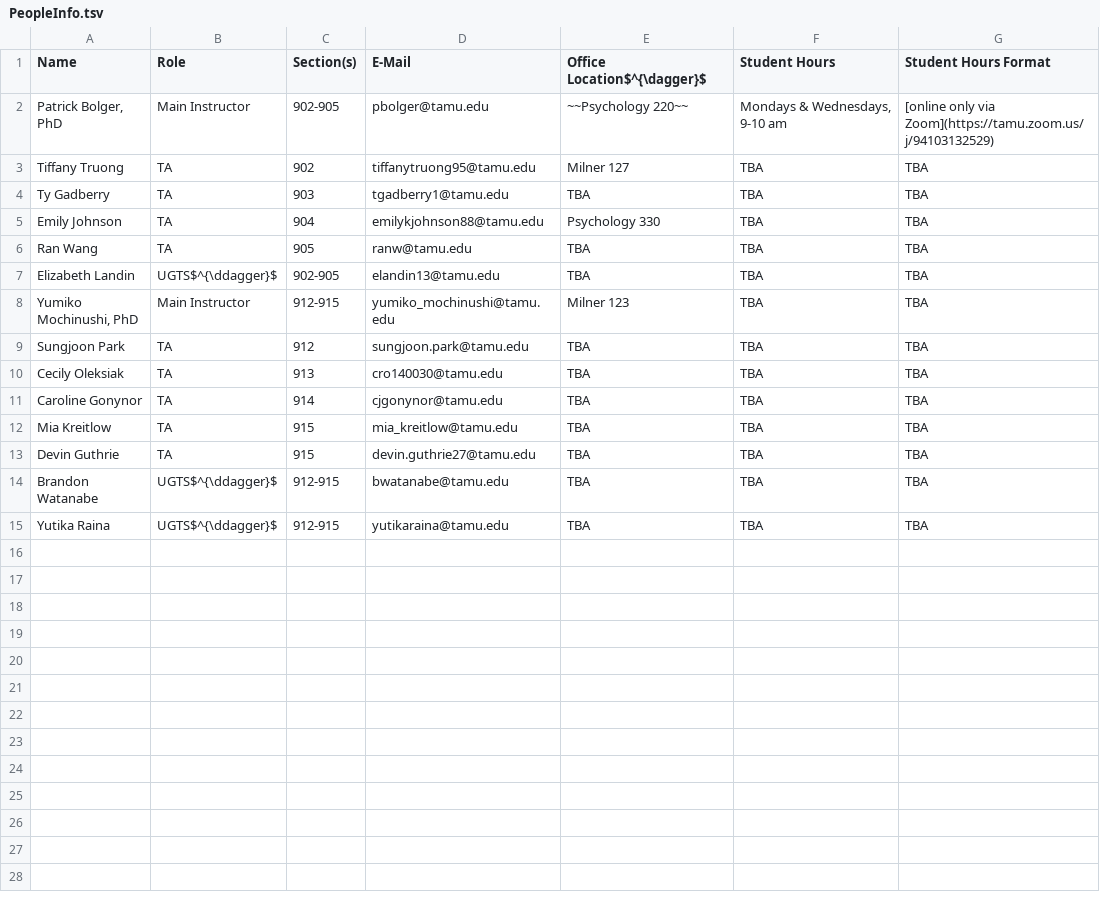
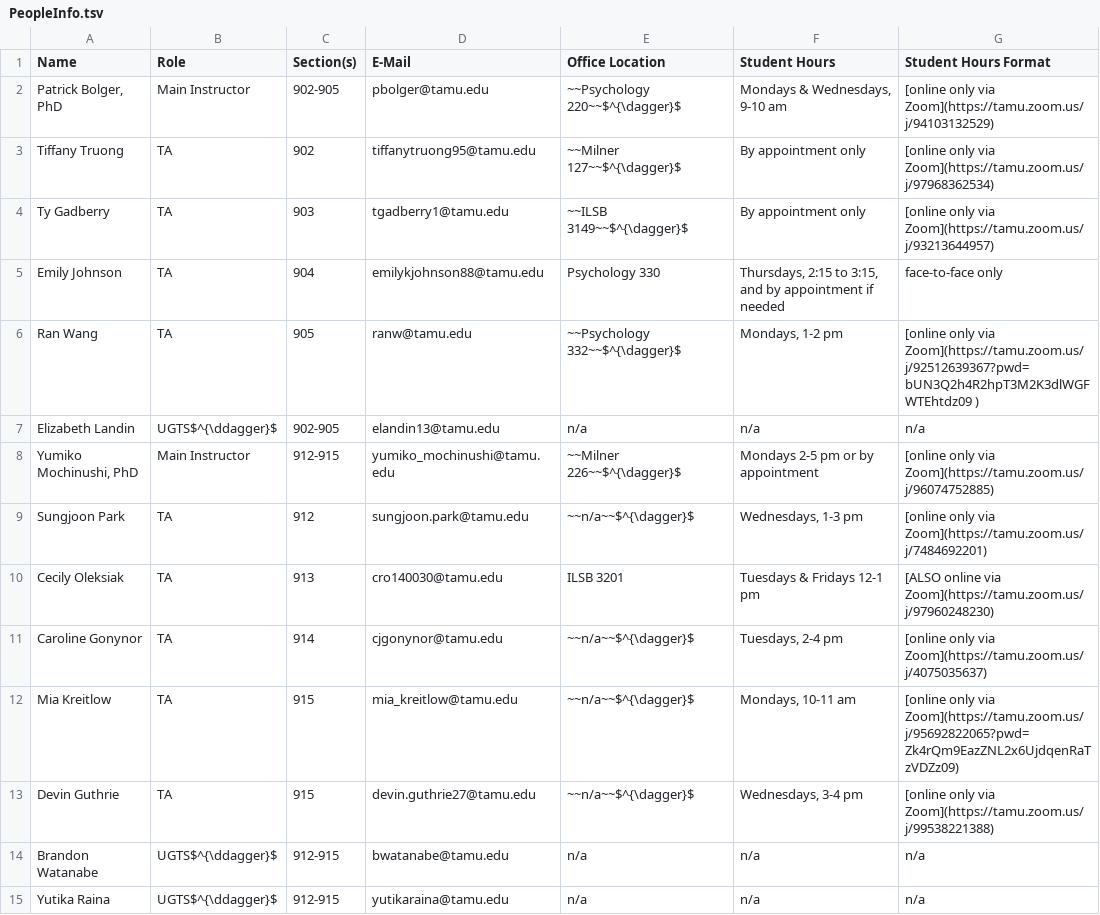
Before and after one commit to patrickabolger/PSYC-301-Syllabus-Spring-2022, a TSV file: tables/PeopleInfo.tsv, drawn as a sheet.

Commit message:
Office hours completed

```diff
--- a/tables/PeopleInfo.tsv
+++ b/tables/PeopleInfo.tsv
@@ -1,15 +1,15 @@
-Name	Role	Section(s)	E-Mail	Office Location$^{\dagger}$	Student Hours	Student Hours Format
-Patrick Bolger, PhD	Main Instructor	902-905	pbolger@tamu.edu	~~Psychology 220~~	Mondays & Wednesdays, 9-10 am	[online only via Zoom](https://tamu.zoom.us/j/94103132529)
-Tiffany Truong	TA	902	tiffanytruong95@tamu.edu	Milner 127	TBA	TBA
-Ty Gadberry	TA	903	tgadberry1@tamu.edu	TBA	TBA	TBA
-Emily Johnson	TA	904	emilykjohnson88@tamu.edu	Psychology 330	TBA	TBA
-Ran Wang	TA	905	ranw@tamu.edu	TBA	TBA	TBA
-Elizabeth Landin	UGTS$^{\ddagger}$	902-905	elandin13@tamu.edu	TBA	TBA	TBA
-Yumiko Mochinushi, PhD	Main Instructor	912-915	yumiko_mochinushi@tamu.edu	Milner 123	TBA	TBA
-Sungjoon Park	TA	912	sungjoon.park@tamu.edu	TBA	TBA	TBA
-Cecily Oleksiak	TA	913	cro140030@tamu.edu	TBA	TBA	TBA
-Caroline Gonynor	TA	914	cjgonynor@tamu.edu	TBA	TBA	TBA
-Mia Kreitlow	TA	915	mia_kreitlow@tamu.edu	TBA	TBA	TBA
-Devin Guthrie	TA	915	devin.guthrie27@tamu.edu	TBA	TBA	TBA
-Brandon Watanabe	UGTS$^{\ddagger}$	912-915	bwatanabe@tamu.edu	TBA	TBA	TBA
-Yutika Raina	UGTS$^{\ddagger}$	912-915	yutikaraina@tamu.edu	TBA	TBA	TBA
+Name	Role	Section(s)	E-Mail	Office Location	Student Hours	Student Hours Format
+Patrick Bolger, PhD	Main Instructor	902-905	pbolger@tamu.edu	~~Psychology 220~~$^{\dagger}$	Mondays & Wednesdays, 9-10 am	[online only via Zoom](https://tamu.zoom.us/j/94103132529)
+Tiffany Truong	TA	902	tiffanytruong95@tamu.edu	~~Milner 127~~$^{\dagger}$	By appointment only	[online only via Zoom](https://tamu.zoom.us/j/97968362534)
+Ty Gadberry	TA	903	tgadberry1@tamu.edu	~~ILSB 3149~~$^{\dagger}$	By appointment only	[online only via Zoom](https://tamu.zoom.us/j/93213644957)
+Emily Johnson	TA	904	emilykjohnson88@tamu.edu	Psychology 330	Thursdays, 2:15 to 3:15, and by appointment if needed	face-to-face only
+Ran Wang	TA	905	ranw@tamu.edu	~~Psychology 332~~$^{\dagger}$	Mondays, 1-2 pm	[online only via Zoom](https://tamu.zoom.us/j/92512639367?pwd=bUN3Q2h4R2hpT3M2K3dlWGFWTEhtdz09 )
+Elizabeth Landin	UGTS$^{\ddagger}$	902-905	elandin13@tamu.edu	n/a	n/a	n/a
+Yumiko Mochinushi, PhD	Main Instructor	912-915	yumiko_mochinushi@tamu.edu	~~Milner 226~~$^{\dagger}$	Mondays 2-5 pm or by appointment	[online only via Zoom](https://tamu.zoom.us/j/96074752885)
+Sungjoon Park	TA	912	sungjoon.park@tamu.edu	~~n/a~~$^{\dagger}$	Wednesdays, 1-3 pm 	[online only via Zoom](https://tamu.zoom.us/j/7484692201)
+Cecily Oleksiak	TA	913	cro140030@tamu.edu	ILSB 3201	Tuesdays & Fridays 12-1 pm	[ALSO online via Zoom](https://tamu.zoom.us/j/97960248230)
+Caroline Gonynor	TA	914	cjgonynor@tamu.edu	~~n/a~~$^{\dagger}$	Tuesdays, 2-4 pm 	[online only via Zoom](https://tamu.zoom.us/j/4075035637)
+Mia Kreitlow	TA	915	mia_kreitlow@tamu.edu	~~n/a~~$^{\dagger}$	Mondays, 10-11 am	[online only via Zoom](https://tamu.zoom.us/j/95692822065?pwd=Zk4rQm9EazZNL2x6UjdqenRaTzVDZz09)
+Devin Guthrie	TA	915	devin.guthrie27@tamu.edu	~~n/a~~$^{\dagger}$	Wednesdays, 3-4 pm 	[online only via Zoom](https://tamu.zoom.us/j/99538221388)
+Brandon Watanabe	UGTS$^{\ddagger}$	912-915	bwatanabe@tamu.edu	n/a	n/a	n/a
+Yutika Raina	UGTS$^{\ddagger}$	912-915	yutikaraina@tamu.edu	n/a	n/a	n/a
```
Also changed, not shown: 1 other file.
